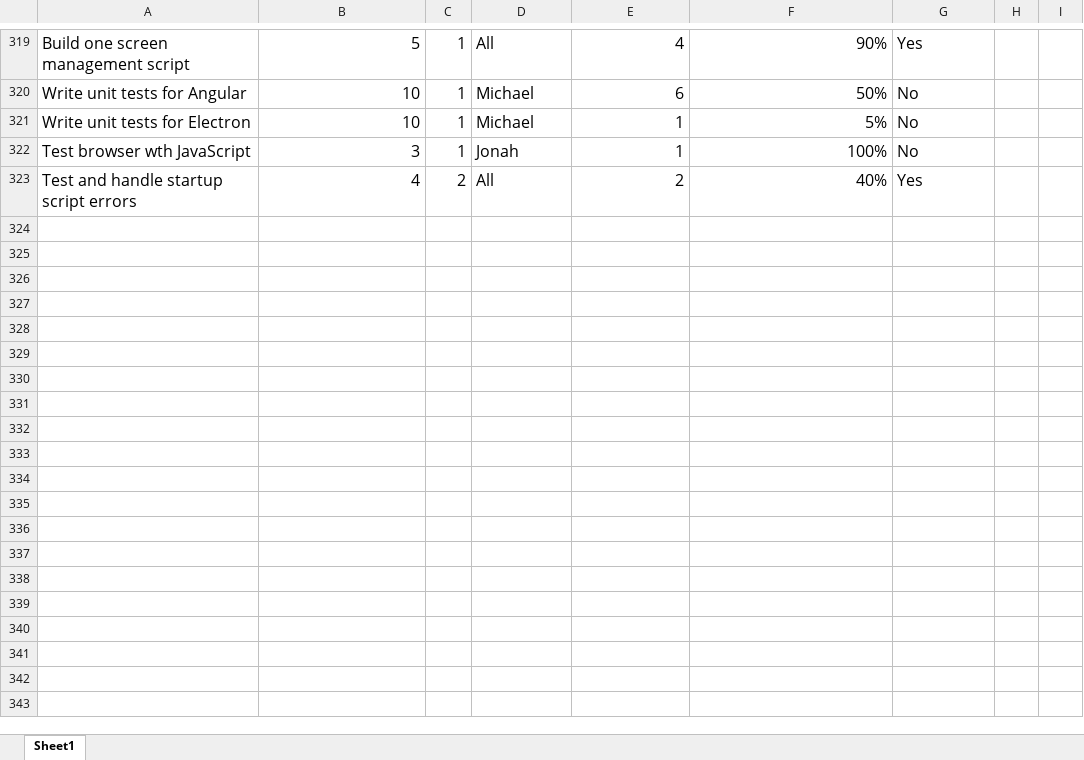
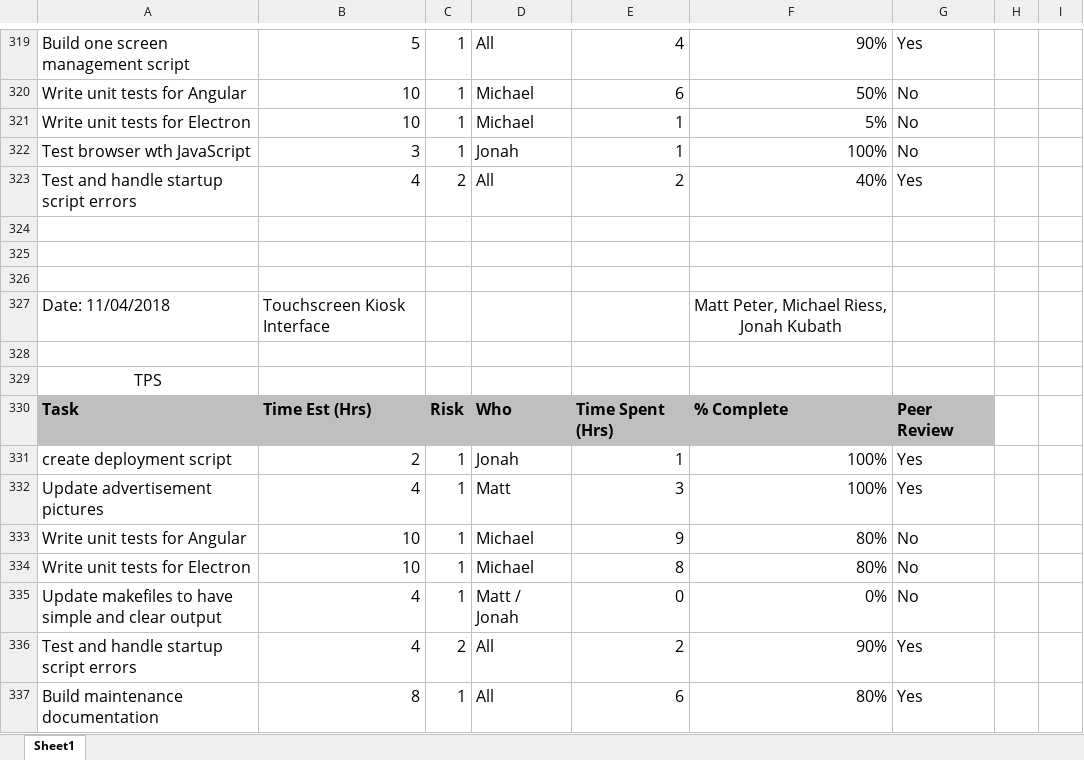
Before and after one commit to jkubath/TouchscreenInterface, an Excel workbook: docs/TPS Screen Project.xlsx, sheet Sheet1, drawn as a sheet; only a part is shown, gaps mark what is left out; values as stored, in another font and other column widths than the file's, no borders; the diff names each change by its address in the sheet, - before the commit and + after, or states it on an @@ line.

Commit message:
TPS update

```diff
--- a/docs/TPS Screen Project.xlsx (sheet Sheet1)
+++ b/docs/TPS Screen Project.xlsx (sheet Sheet1)
+row 324: (empty)
+row 325: (empty)
+row 326: (empty)
+row 327: Date: 11/04/2018 | Touchscreen Kiosk Interface |  |  |  | Matt Peter, Michael Riess, Jonah Kubath
+row 328: (empty)
+row 329: TPS
+row 330: Task | Time Est (Hrs) | Risk | Who | Time Spent (Hrs) | % Complete | Peer Review
+row 331: create deployment script | 2 | 1 | Jonah | 1 | 100% | Yes
+row 332: Update advertisement pictures | 4 | 1 | Matt | 3 | 100% | Yes
+row 333: Write unit tests for Angular | 10 | 1 | Michael | 9 | 80% | No
+row 334: Write unit tests for Electron | 10 | 1 | Michael | 8 | 80% | No
+row 335: Update makefiles to have simple and clear output | 4 | 1 | Matt / Jonah | 0 | 0% | No
+row 336: Test and handle startup script errors | 4 | 2 | All | 2 | 90% | Yes
+row 337: Build maintenance documentation | 8 | 1 | All | 6 | 80% | Yes
```
